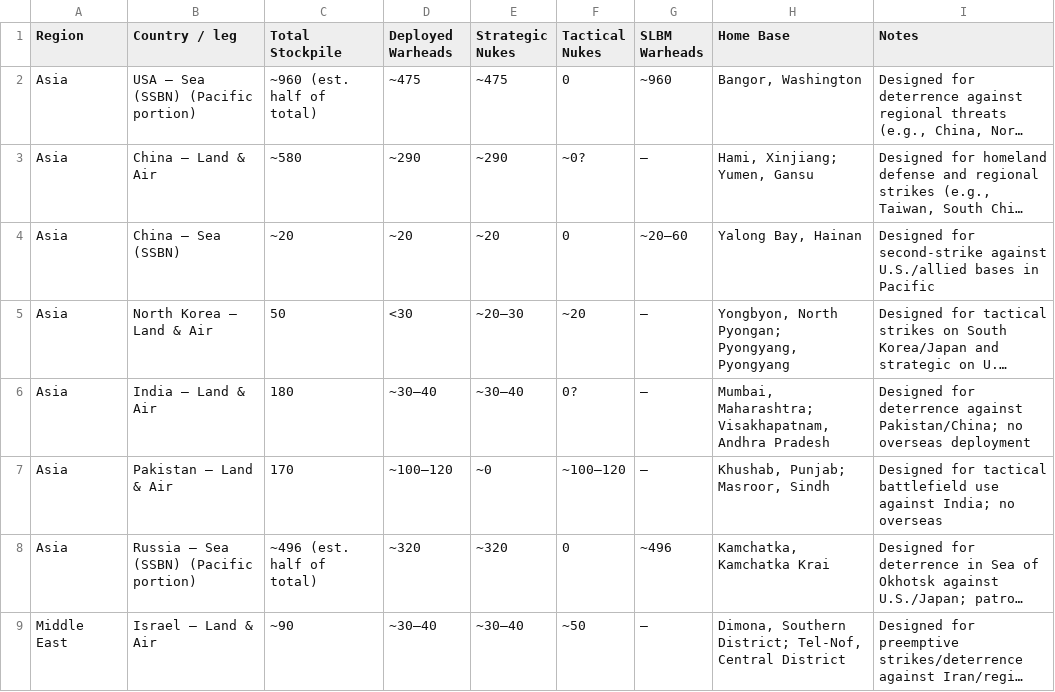
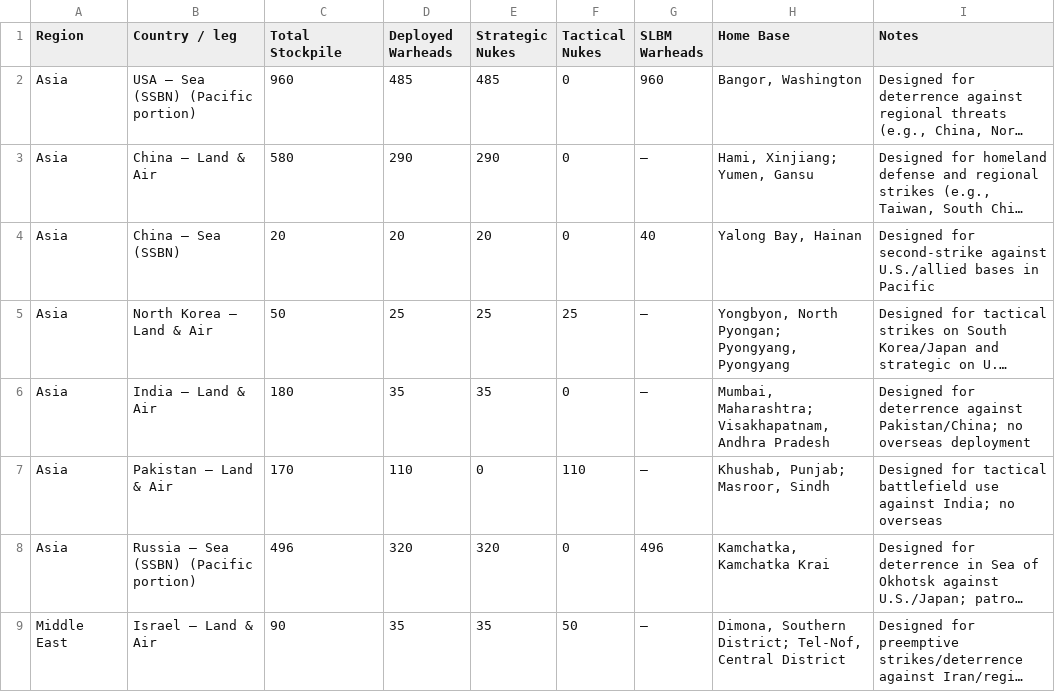
Before and after one commit to ayeeff/fiefdom, a CSV file: data/nukes.csv, drawn as a sheet; only a part is shown; long unchanged cells end in …; the diff covers the shown part only; the diff names each change by its address in the sheet, - before the commit and + after, or states it on an @@ line.

Commit message:
Update nukes.csv

```diff
--- a/data/nukes.csv
+++ b/data/nukes.csv
-C2 (Total Stockpile): ~960 (est. half of total)
+C2 (Total Stockpile): 960
-D2 (Deployed Warheads): ~475
+D2 (Deployed Warheads): 485
-E2 (Strategic Nukes): ~475
+E2 (Strategic Nukes): 485
-G2 (SLBM Warheads): ~960
+G2 (SLBM Warheads): 960
-C3 (Total Stockpile): ~580
+C3 (Total Stockpile): 580
-D3 (Deployed Warheads): ~290
+D3 (Deployed Warheads): 290
-E3 (Strategic Nukes): ~290
+E3 (Strategic Nukes): 290
-F3 (Tactical Nukes): ~0?
+F3 (Tactical Nukes): 0
-C4 (Total Stockpile): ~20
+C4 (Total Stockpile): 20
-D4 (Deployed Warheads): ~20
+D4 (Deployed Warheads): 20
-E4 (Strategic Nukes): ~20
+E4 (Strategic Nukes): 20
-G4 (SLBM Warheads): ~20–60
+G4 (SLBM Warheads): 40
-D5 (Deployed Warheads): <30
+D5 (Deployed Warheads): 25
-E5 (Strategic Nukes): ~20–30
+E5 (Strategic Nukes): 25
-F5 (Tactical Nukes): ~20
+F5 (Tactical Nukes): 25
-D6 (Deployed Warheads): ~30–40
+D6 (Deployed Warheads): 35
-E6 (Strategic Nukes): ~30–40
+E6 (Strategic Nukes): 35
-F6 (Tactical Nukes): 0?
+F6 (Tactical Nukes): 0
-D7 (Deployed Warheads): ~100–120
+D7 (Deployed Warheads): 110
-E7 (Strategic Nukes): ~0
+E7 (Strategic Nukes): 0
-F7 (Tactical Nukes): ~100–120
+F7 (Tactical Nukes): 110
-C8 (Total Stockpile): ~496 (est. half of total)
+C8 (Total Stockpile): 496
-D8 (Deployed Warheads): ~320
+D8 (Deployed Warheads): 320
-E8 (Strategic Nukes): ~320
+E8 (Strategic Nukes): 320
-G8 (SLBM Warheads): ~496
+G8 (SLBM Warheads): 496
-C9 (Total Stockpile): ~90
+C9 (Total Stockpile): 90
-D9 (Deployed Warheads): ~30–40
+D9 (Deployed Warheads): 35
-E9 (Strategic Nukes): ~30–40
+E9 (Strategic Nukes): 35
-F9 (Tactical Nukes): ~50
+F9 (Tactical Nukes): 50
```
Also changed, not shown: 29 edited cells elsewhere in this file.
